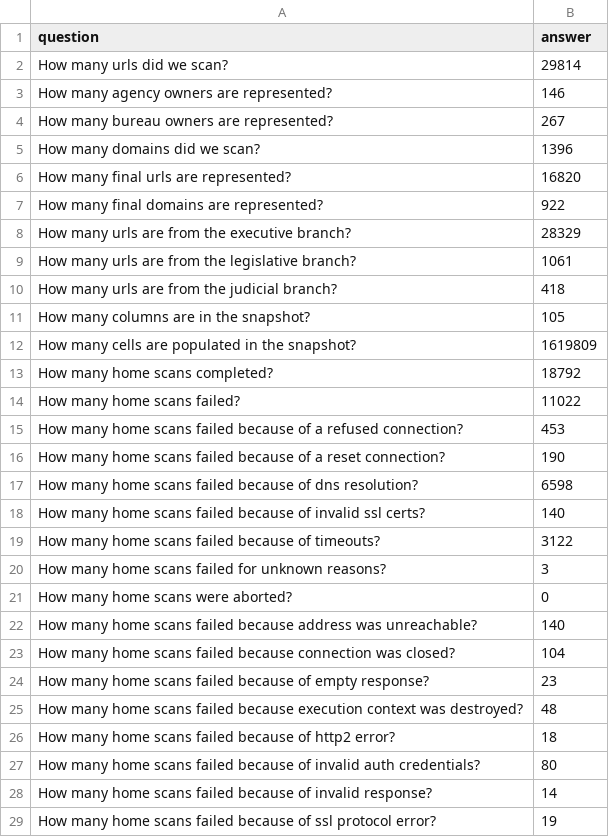
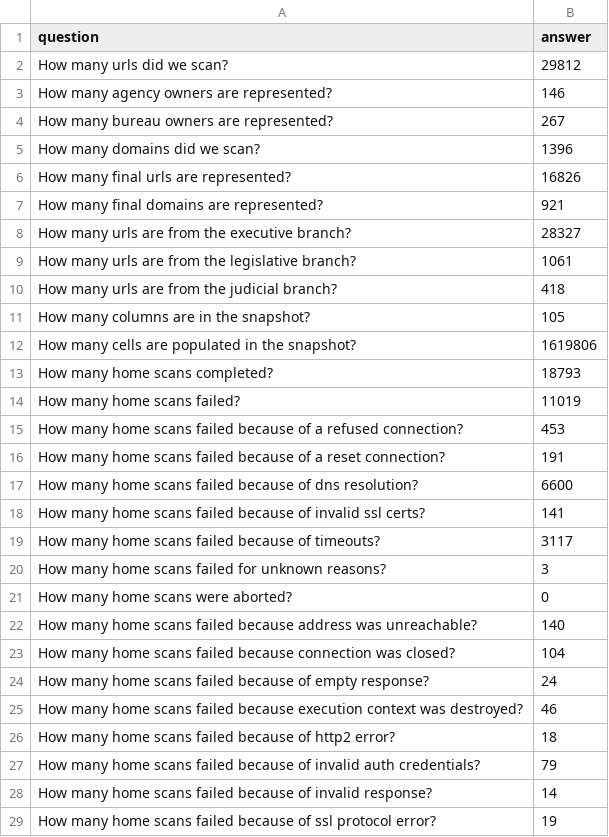
Before and after one commit to meefs/site-scanning-analysis, a CSV file: reports/snapshot-all.csv, drawn as a sheet; only a part is shown; the diff covers the shown part only.

```diff
--- a/reports/snapshot-all.csv
+++ b/reports/snapshot-all.csv
@@ -1,3 +1,3 @@
 question,answer
-How many urls did we scan?,29814
+How many urls did we scan?,29812
 How many agency owners are represented?,146
@@ -5,5 +5,5 @@ How many bureau owners are represented?,267
 How many domains did we scan?,1396
-How many final urls are represented?,16820
-How many final domains are represented?,922
-How many urls are from the executive branch?,28329
+How many final urls are represented?,16826
+How many final domains are represented?,921
+How many urls are from the executive branch?,28327
 How many urls are from the legislative branch?,1061
@@ -11,10 +11,10 @@ How many urls are from the judicial branch?,418
 How many columns are in the snapshot?,105
-How many cells are populated in the snapshot?,1619809
-How many home scans completed?,18792
-How many home scans failed?,11022
+How many cells are populated in the snapshot?,1619806
+How many home scans completed?,18793
+How many home scans failed?,11019
 How many home scans failed because of a refused connection?,453
-How many home scans failed because of a reset connection?,190
-How many home scans failed because of dns resolution?,6598
-How many home scans failed because of invalid ssl certs?,140
-How many home scans failed because of timeouts?,3122
+How many home scans failed because of a reset connection?,191
+How many home scans failed because of dns resolution?,6600
+How many home scans failed because of invalid ssl certs?,141
+How many home scans failed because of timeouts?,3117
 How many home scans failed for unknown reasons?,3
@@ -23,6 +23,6 @@ How many home scans failed because address was unreachable?,140
 How many home scans failed because connection was closed?,104
-How many home scans failed because of empty response?,23
-How many home scans failed because execution context was destroyed?,48
+How many home scans failed because of empty response?,24
+How many home scans failed because execution context was destroyed?,46
 How many home scans failed because of http2 error?,18
-How many home scans failed because of invalid auth credentials?,80
+How many home scans failed because of invalid auth credentials?,79
 How many home scans failed because of invalid response?,14
```
Also changed, not shown: 50 edited cells elsewhere in this file, reports/snapshot-primary.csv, reports/standards-bureau.csv, 9 other files.
